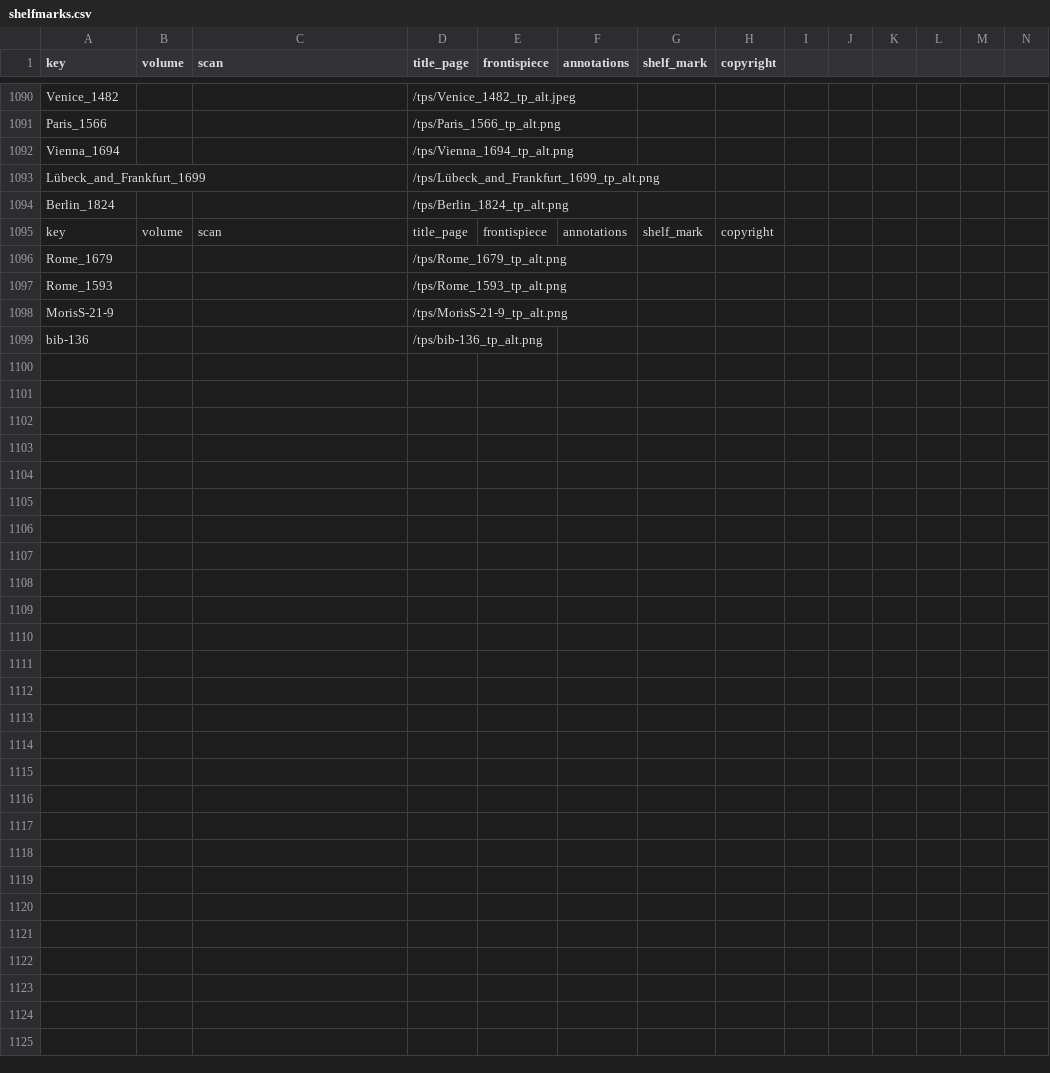
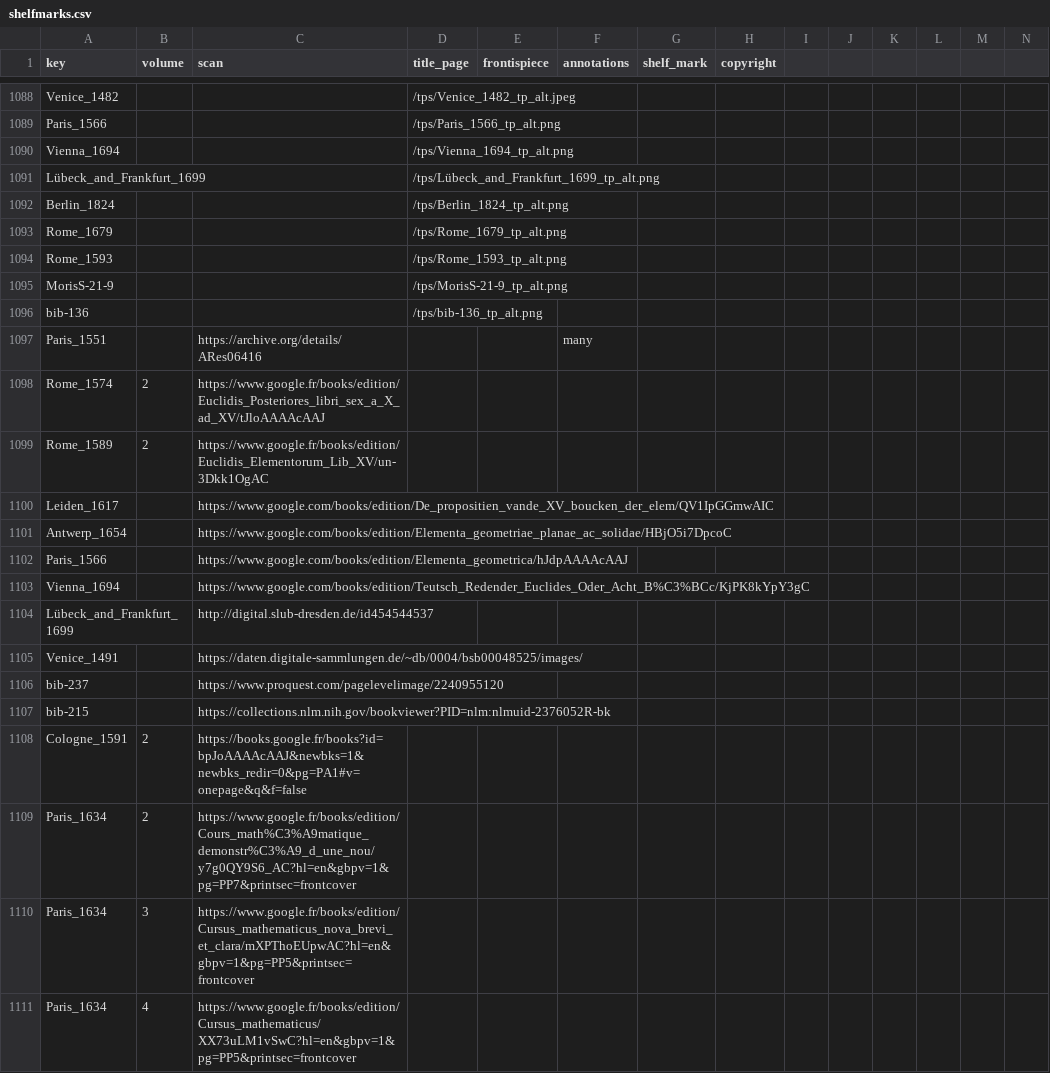
Before and after one commit to Euclides-EM/elements-resource-box, a CSV file: public/docs/shelfmarks.csv, drawn as a sheet; only a part is shown, gaps mark what is left out; removed rows and columns are numbered as before the commit, all else as after; rows hold the shown columns only; the diff covers the shown part only; the diff names each change by its address in the sheet, - before the commit and + after, or states it on an @@ line.

```diff
--- a/public/docs/shelfmarks.csv
+++ b/public/docs/shelfmarks.csv
-row 1095: key | volume | scan | title_page | frontispiece | annotations | shelf_mark | copyright
+row 1097: Paris_1551 |  | https://archive.org/details/ARes06416 |  |  | many
+row 1098: Rome_1574 | 2 | https://www.google.fr/books/edition/Euclidis_Posteriores_libri_sex_a_X_ad_XV/tJloAAAAcAAJ
+row 1099: Rome_1589 | 2 | https://www.google.fr/books/edition/Euclidis_Elementorum_Lib_XV/un-3Dkk1OgAC
+row 1100: Leiden_1617 |  | https://www.google.com/books/edition/De_propositien_vande_XV_boucken_der_elem/QV1IpGGmwAIC
+row 1101: Antwerp_1654 |  | https://www.google.com/books/edition/Elementa_geometriae_planae_ac_solidae/HBjO5i7DpcoC
+row 1102: Paris_1566 |  | https://www.google.com/books/edition/Elementa_geometrica/hJdpAAAAcAAJ
+row 1103: Vienna_1694 |  | https://www.google.com/books/edition/Teutsch_Redender_Euclides_Oder_Acht_B%C3%BCc/KjPK8kYpY3gC
+row 1104: Lübeck_and_Frankfurt_1699 |  | http://digital.slub-dresden.de/id454544537
+row 1105: Venice_1491 |  | https://daten.digitale-sammlungen.de/~db/0004/bsb00048525/images/
+row 1106: bib-237 |  | https://www.proquest.com/pagelevelimage/2240955120
+row 1107: bib-215 |  | https://collections.nlm.nih.gov/bookviewer?PID=nlm:nlmuid-2376052R-bk
+row 1108: Cologne_1591 | 2 | https://books.google.fr/books?id=bpJoAAAAcAAJ&newbks=1&newbks_redir=0&pg=PA1#v=onepage&q&f=false
+row 1109: Paris_1634 | 2 | https://www.google.fr/books/edition/Cours_math%C3%A9matique_demonstr%C3%A9_d_une_nou/y7g0QY9S6_AC?hl=en&gbpv=1&pg=PP7&printsec=frontcover
+row 1110: Paris_1634 | 3 | https://www.google.fr/books/edition/Cursus_mathematicus_nova_brevi_et_clara/mXPThoEUpwAC?hl=en&gbpv=1&pg=PP5&printsec=frontcover
+row 1111: Paris_1634 | 4 | https://www.google.fr/books/edition/Cursus_mathematicus/XX73uLM1vSwC?hl=en&gbpv=1&pg=PP5&printsec=frontcover
```
Also changed, not shown: 12 added rows, 2 removed rows and 11 edited cells elsewhere in this file, public/docs/corpuses.csv, public/docs/items_print.csv, 7 other files.
